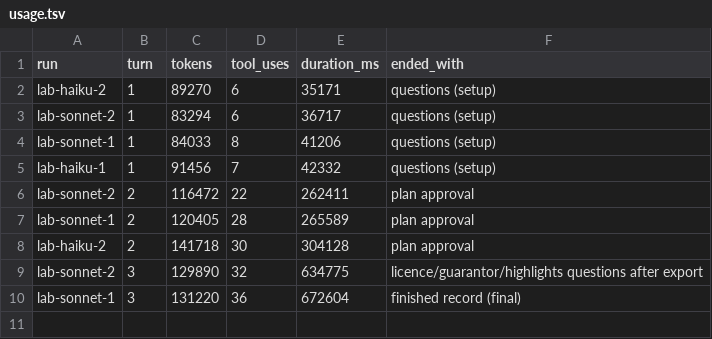
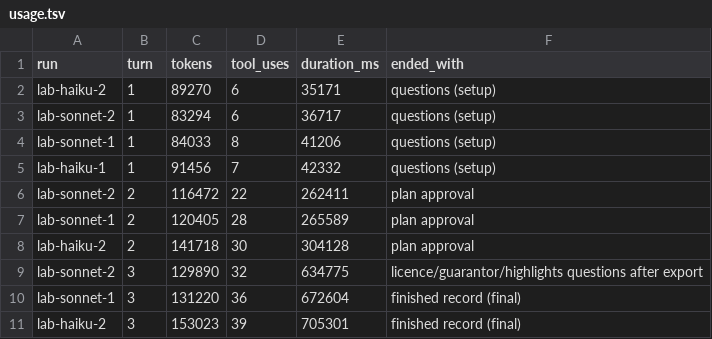
Before and after one commit to entrylib/claimset-eval, a TSV file: experiments/lab-weak-models/log/usage.tsv, drawn as a sheet.

```diff
--- a/experiments/lab-weak-models/log/usage.tsv
+++ b/experiments/lab-weak-models/log/usage.tsv
@@ -10 +10,2 @@ lab-sonnet-2	3	129890	32	634775	licence/guarantor/highlights questions after exp
 lab-sonnet-1	3	131220	36	672604	finished record (final)
+lab-haiku-2	3	153023	39	705301	finished record (final)
```
Also changed, not shown: 1 other file.
